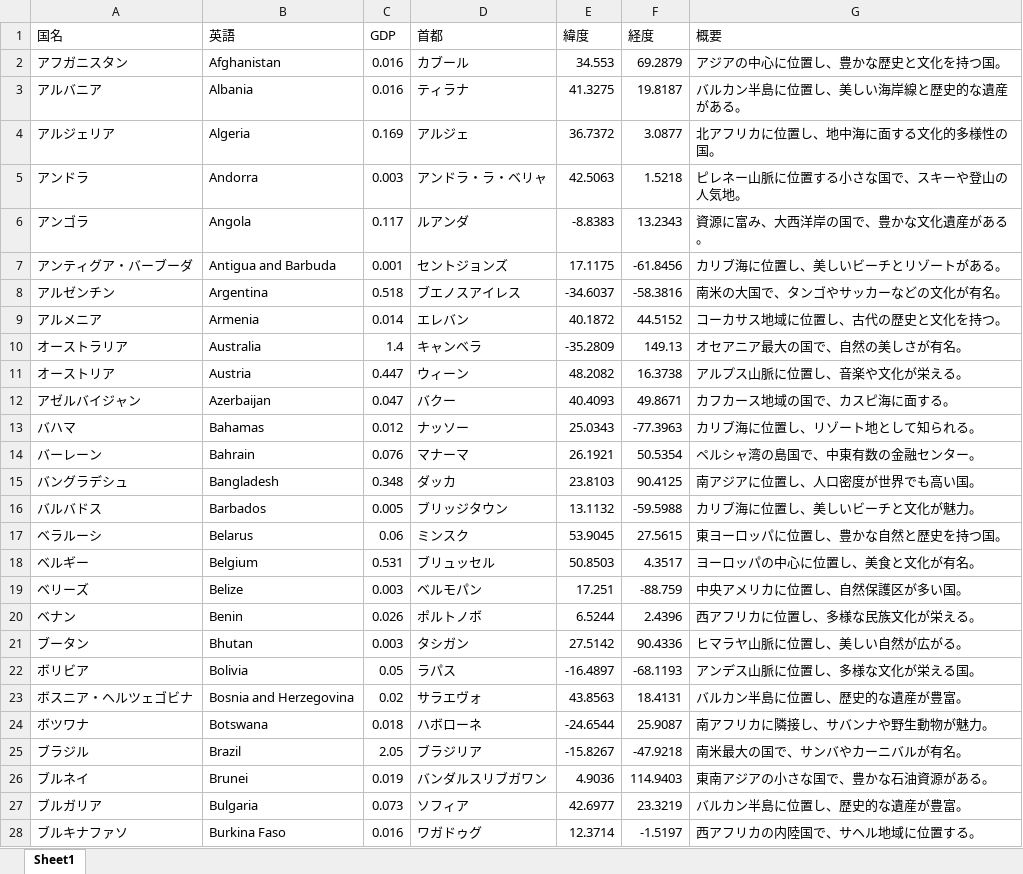
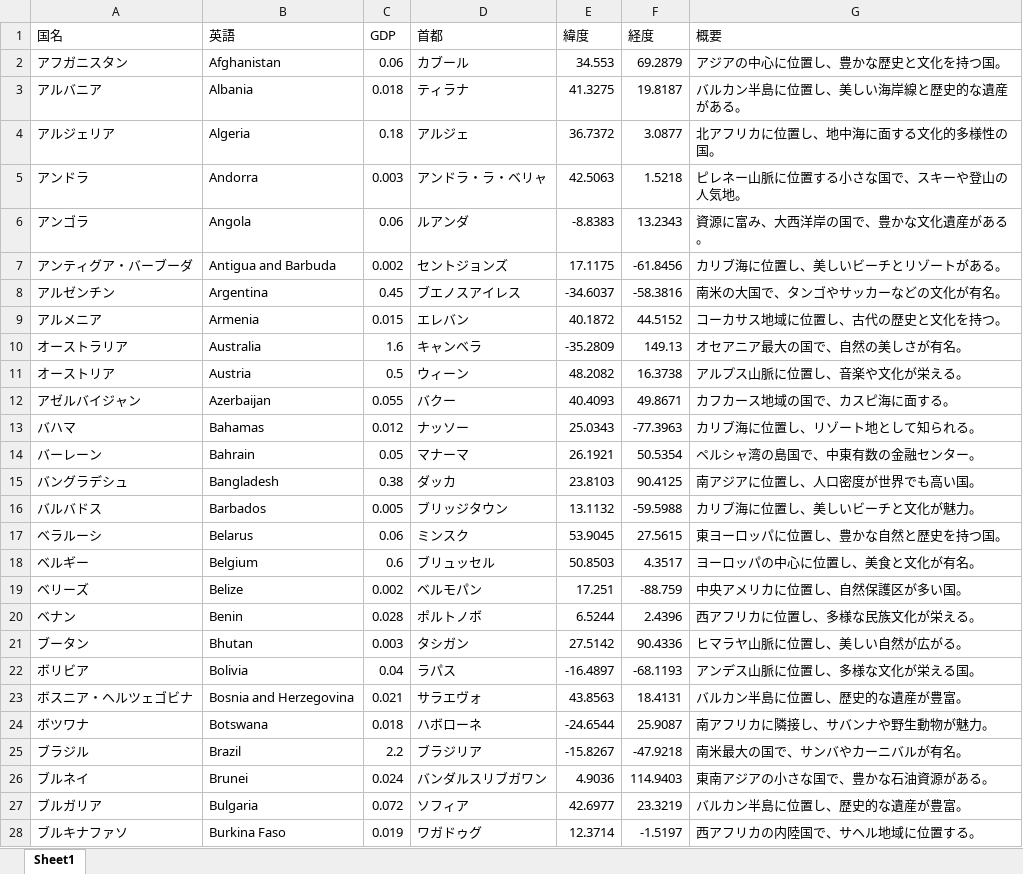
Before and after one commit to tomatyu/sekaikensaku, an Excel workbook: 21.xlsx, sheet Sheet1, drawn as a sheet; only a part is shown; values as stored, in another font and other column widths than the file's, no borders; the diff covers the shown part only; the diff names each change by its address in the sheet, - before the commit and + after, or states it on an @@ line.

```diff
--- a/21.xlsx (sheet Sheet1)
+++ b/21.xlsx (sheet Sheet1)
-C2 (GDP): 0.016
+C2 (GDP): 0.06
-C3 (GDP): 0.016
+C3 (GDP): 0.018
-C4 (GDP): 0.169
+C4 (GDP): 0.18
-C6 (GDP): 0.117
+C6 (GDP): 0.06
-C7 (GDP): 0.001
+C7 (GDP): 0.002
-C8 (GDP): 0.518
+C8 (GDP): 0.45
-C9 (GDP): 0.014
+C9 (GDP): 0.015
-C10 (GDP): 1.4
+C10 (GDP): 1.6
-C11 (GDP): 0.447
+C11 (GDP): 0.5
-C12 (GDP): 0.047
+C12 (GDP): 0.055
-C14 (GDP): 0.076
+C14 (GDP): 0.05
-C15 (GDP): 0.348
+C15 (GDP): 0.38
-C18 (GDP): 0.531
+C18 (GDP): 0.6
-C19 (GDP): 0.003
+C19 (GDP): 0.002
-C20 (GDP): 0.026
+C20 (GDP): 0.028
-C22 (GDP): 0.05
+C22 (GDP): 0.04
-C23 (GDP): 0.02
+C23 (GDP): 0.021
-C25 (GDP): 2.05
+C25 (GDP): 2.2
-C26 (GDP): 0.019
+C26 (GDP): 0.024
-C27 (GDP): 0.073
+C27 (GDP): 0.072
-C28 (GDP): 0.016
+C28 (GDP): 0.019
```
Also changed, not shown: 131 edited cells elsewhere in this sheet, 1 other file.
